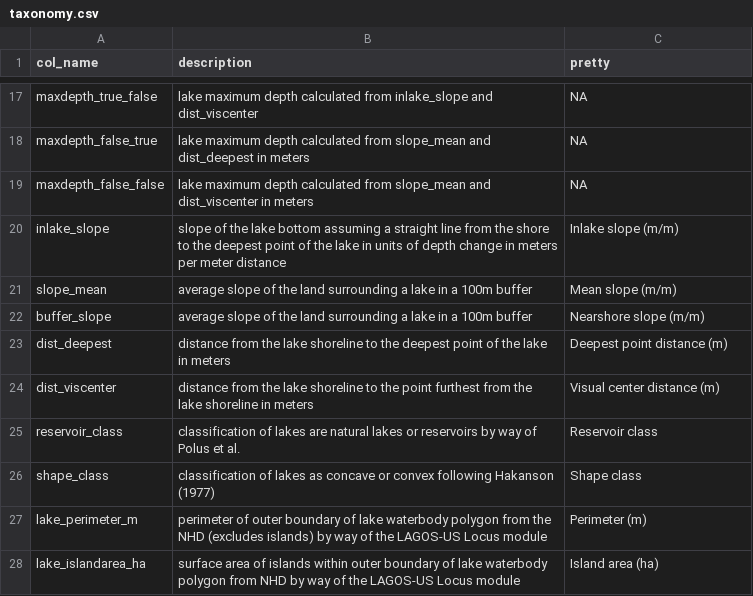
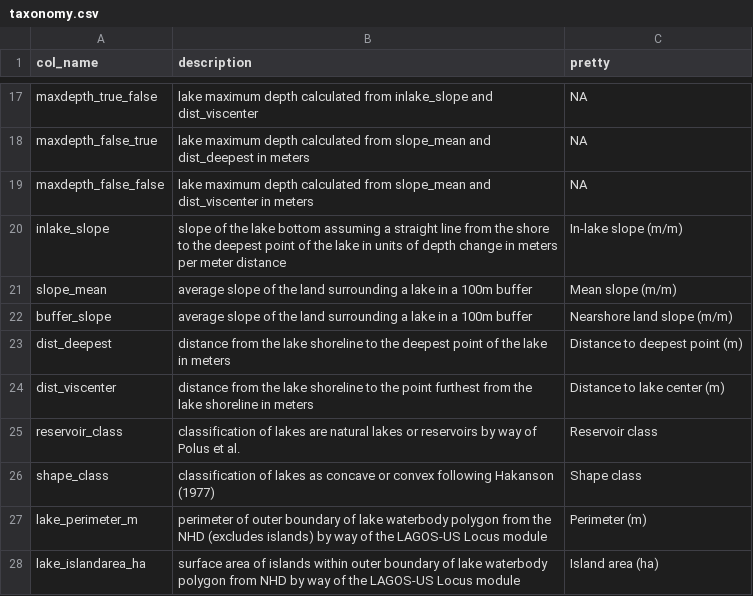
Before and after one commit to cont-limno/bathymetry, a CSV file: data/taxonomy.csv, drawn as a sheet; only a part is shown, gaps mark what is left out.

```diff
--- a/data/taxonomy.csv
+++ b/data/taxonomy.csv
@@ -19,7 +19,7 @@
 "maxdepth_false_false","lake maximum depth calculated from slope_mean and dist_viscenter in meters",NA
-"inlake_slope","slope of the lake bottom assuming a straight line from the shore to the deepest point of the lake in units of depth change in meters per meter distance","Inlake slope (m/m)"
+"inlake_slope","slope of the lake bottom assuming a straight line from the shore to the deepest point of the lake in units of depth change in meters per meter distance","In-lake slope (m/m)"
 "slope_mean","average slope of the land surrounding a lake in a 100m buffer","Mean slope (m/m)"
-"buffer_slope","average slope of the land surrounding a lake in a 100m buffer","Nearshore slope (m/m)"
-"dist_deepest","distance from the lake shoreline to the deepest point of the lake in meters","Deepest point distance (m)"
-"dist_viscenter","distance from the lake shoreline to the point furthest from the lake shoreline in meters","Visual center distance (m)"
+"buffer_slope","average slope of the land surrounding a lake in a 100m buffer","Nearshore land slope (m/m)"
+"dist_deepest","distance from the lake shoreline to the deepest point of the lake in meters","Distance to deepest point (m)"
+"dist_viscenter","distance from the lake shoreline to the point furthest from the lake shoreline in meters","Distance to lake center (m)"
 "reservoir_class","classification of lakes are natural lakes or reservoirs by way of Polus et al.","Reservoir class"
```
Also changed, not shown: 13 other files.
